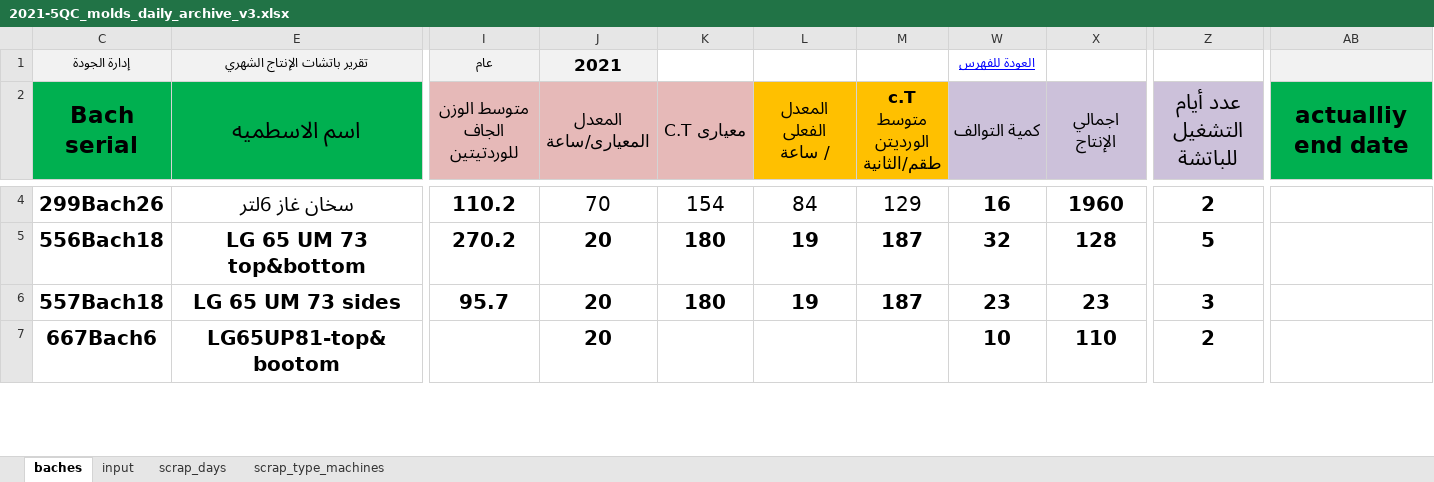
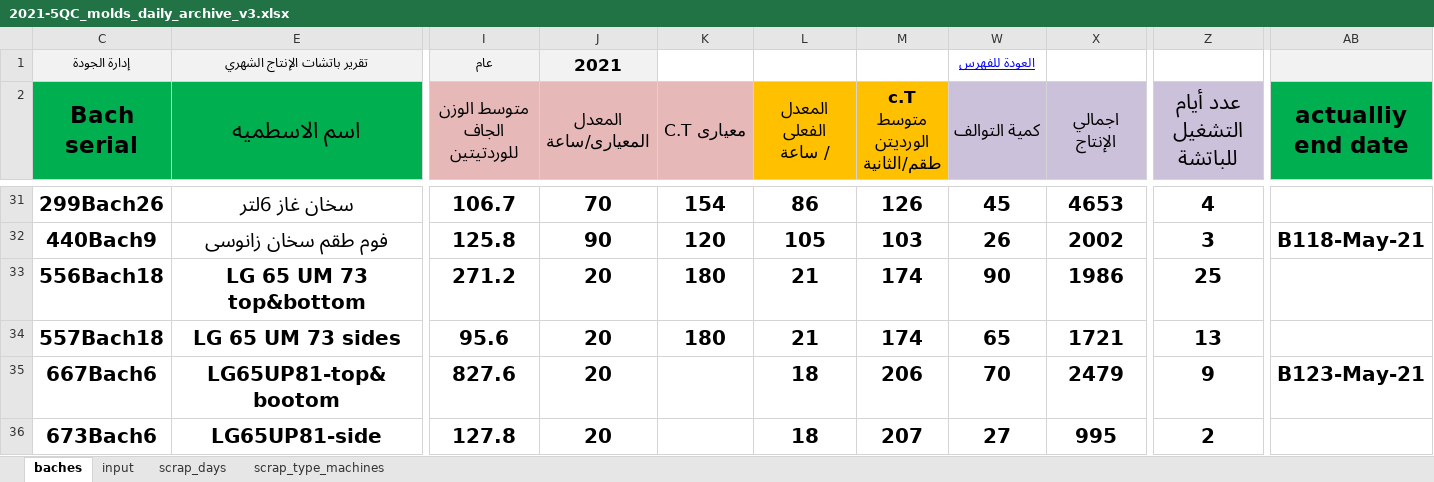
Before and after one commit to esmallah/data_assistant, an Excel workbook: apps/analysis/formats/2021-5QC_molds_daily_archive_v3.xlsx, sheet baches, drawn as a sheet; only a part is shown, gaps mark what is left out; values as stored, in another font and other column widths than the file's, no borders; conditional formats not drawn; addresses are those after the commit; rows hold the shown columns only; the diff covers the shown part only; the diff names each change by its address in the sheet, - before the commit and + after, or states it on an @@ line.

```diff
--- a/apps/analysis/formats/2021-5QC_molds_daily_archive_v3.xlsx (sheet baches)
+++ b/apps/analysis/formats/2021-5QC_molds_daily_archive_v3.xlsx (sheet baches)
-I31 (متوسط الوزن الجاف للوردتيتين): 110.2
+I31 (متوسط الوزن الجاف للوردتيتين): 106.7
-J31:M31 bold: off
+J31:M31 bold: on
-L31 (المعدل الفعلى / ساعة): 84
+L31 (المعدل الفعلى / ساعة): 86
-M31 (c.T متوسط الورديتن طقم/الثانية): 129
+M31 (c.T متوسط الورديتن طقم/الثانية): 126
-W31 (كمية التوالف): 16
+W31 (كمية التوالف): 45
-X31 (اجمالي الإنتاج): 1960
+X31 (اجمالي الإنتاج): 4653
-Z31 (عدد أيام التشغيل للباتشة): 2
+Z31 (عدد أيام التشغيل للباتشة): 4
+row 32: 440Bach9 | فوم طقم سخان زانوسى | 125.8 | 90 | 120 | 105 | 103 | 26 | 2002 | 3 | B118-May-21
-I33 (متوسط الوزن الجاف للوردتيتين): 270.2
+I33 (متوسط الوزن الجاف للوردتيتين): 271.2
-L33:L34 (المعدل الفعلى / ساعة): 19
+L33:L34 (المعدل الفعلى / ساعة): 21
-M33:M34 (c.T متوسط الورديتن طقم/الثانية): 187
+M33:M34 (c.T متوسط الورديتن طقم/الثانية): 174
-W33 (كمية التوالف): 32
+W33 (كمية التوالف): 90
-X33 (اجمالي الإنتاج): 128
+X33 (اجمالي الإنتاج): 1986
-Z33 (عدد أيام التشغيل للباتشة): 5
+Z33 (عدد أيام التشغيل للباتشة): 25
-I34 (متوسط الوزن الجاف للوردتيتين): 95.7
+I34 (متوسط الوزن الجاف للوردتيتين): 95.6
-W34 (كمية التوالف): 23
+W34 (كمية التوالف): 65
-X34 (اجمالي الإنتاج): 23
+X34 (اجمالي الإنتاج): 1721
-Z34 (عدد أيام التشغيل للباتشة): 3
+Z34 (عدد أيام التشغيل للباتشة): 13
-I35 (متوسط الوزن الجاف للوردتيتين): (empty)
+I35 (متوسط الوزن الجاف للوردتيتين): 827.6
-L35 (المعدل الفعلى / ساعة): (empty)
+L35 (المعدل الفعلى / ساعة): 18
-M35 (c.T متوسط الورديتن طقم/الثانية): (empty)
+M35 (c.T متوسط الورديتن طقم/الثانية): 206
-W35 (كمية التوالف): 10
+W35 (كمية التوالف): 70
-X35 (اجمالي الإنتاج): 110
+X35 (اجمالي الإنتاج): 2479
-Z35 (عدد أيام التشغيل للباتشة): 2
+Z35 (عدد أيام التشغيل للباتشة): 9
-AB35 (actualliy end date): (empty)
+AB35 (actualliy end date): B123-May-21
+row 36: 673Bach6 | LG65UP81-side | 127.8 | 20 |  | 18 | 207 | 27 | 995 | 2
```
Also changed, not shown: 27 added rows, 29 removed rows, 92 edited cells and cell formats elsewhere in this sheet, sheet input, sheet scrap_type_machines, sheet scrap_days, hidden cells, charts or pictures, 7 other files.
